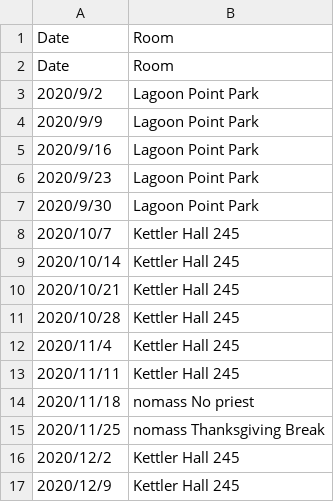
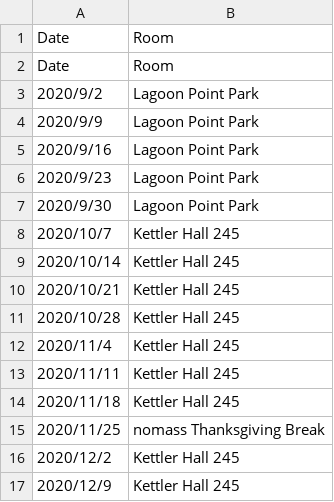
Before and after one commit to MastodonCatholic/MastodonCatholic, a CSV file: masstimes.csv, drawn as a sheet.

Commit message:
updated schedule

```diff
--- a/masstimes.csv
+++ b/masstimes.csv
@@ -13,3 +13,3 @@ Date,Room
 2020/11/11,Kettler Hall 245
-2020/11/18,nomass No priest
+2020/11/18,Kettler Hall 245
 2020/11/25,nomass Thanksgiving Break
```
